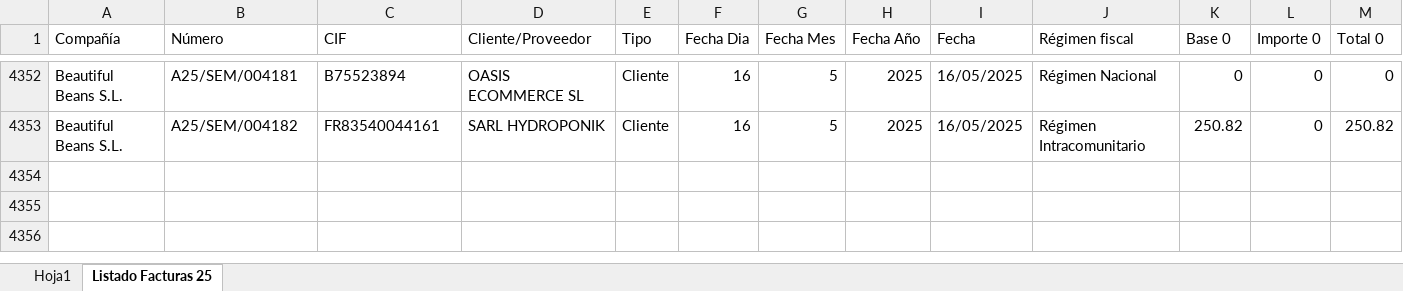
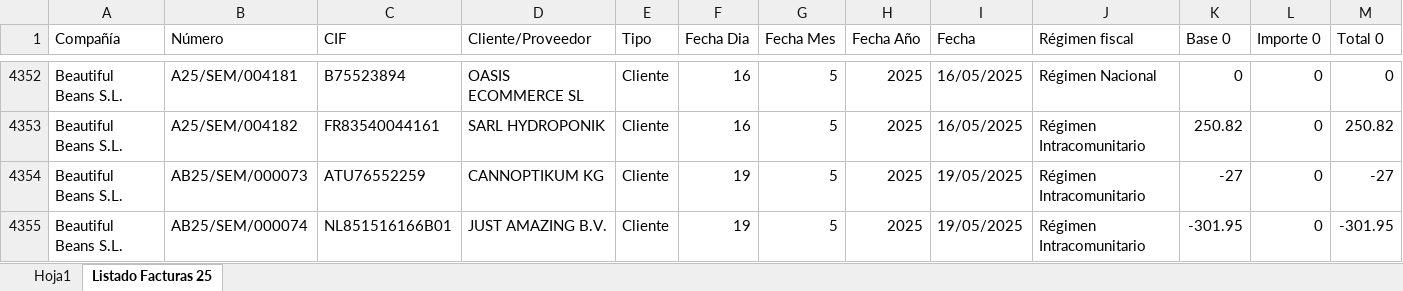
Before and after one commit to AlvaroPlantasur/Listado-de-Facturas-Open-Trading-Sem, an Excel workbook: Listado de Facturas Open Trading-Sem 2025.xlsx, sheet Listado Facturas 25, drawn as a sheet; only a part is shown, gaps mark what is left out; values as stored, in another font and other column widths than the file's, no borders; conditional formats and table styles not drawn; rows hold the shown columns only; the diff names each change by its address in the sheet, - before the commit and + after, or states it on an @@ line.

```diff
--- a/Listado de Facturas Open Trading-Sem 2025.xlsx (sheet Listado Facturas 25)
+++ b/Listado de Facturas Open Trading-Sem 2025.xlsx (sheet Listado Facturas 25)
+row 4354: Beautiful Beans S.L. | AB25/SEM/000073 | ATU76552259 | CANNOPTIKUM KG | Cliente | 19 | 5 | 2025 | 19/05/2025 | Régimen Intracomunitario | -27 | 0 | -27
+row 4355: Beautiful Beans S.L. | AB25/SEM/000074 | NL851516166B01 | JUST AMAZING B.V. | Cliente | 19 | 5 | 2025 | 19/05/2025 | Régimen Intracomunitario | -301.95 | 0 | -301.95
```
